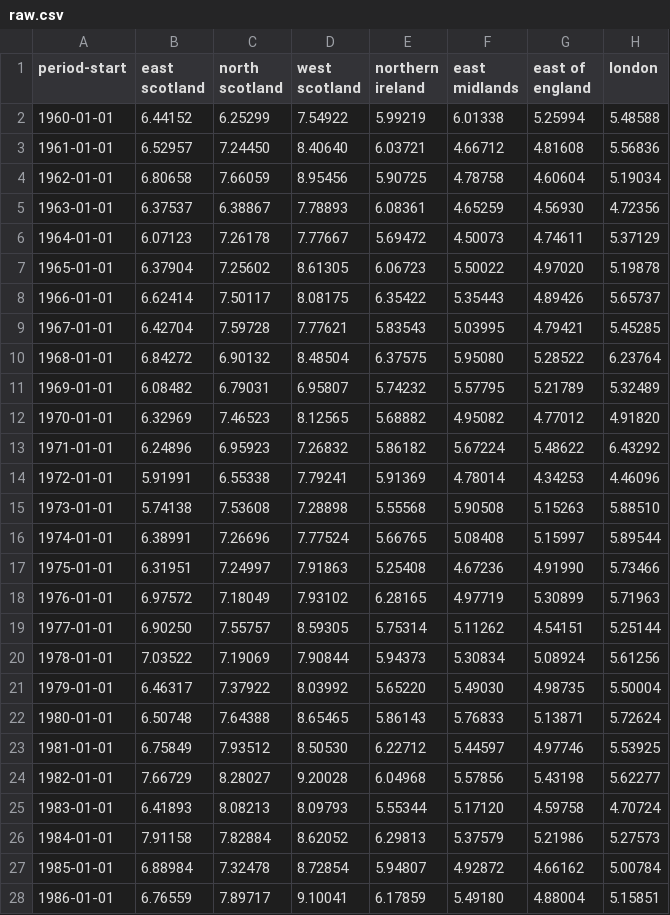
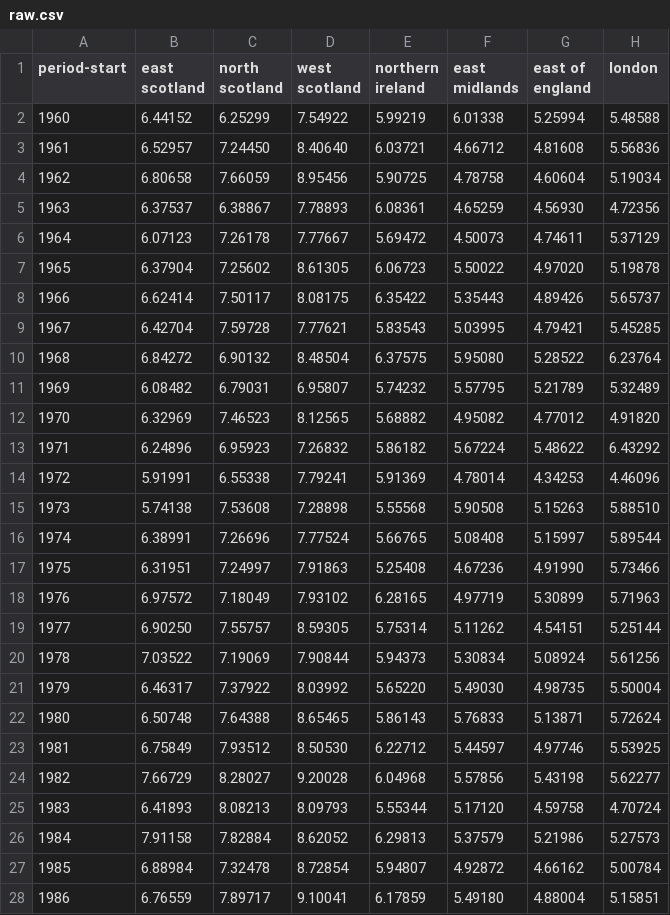
Before and after one commit to GSS-Cogs/family-climate-change, a CSV file: datasets/Met-Office-regional-average-climate-observations-UK-Annual-rainfall-intensity/raw.csv, drawn as a sheet; only a part is shown; the diff covers the shown part only; the diff names each change by its address in the sheet, - before the commit and + after, or states it on an @@ line.

```diff
--- a/datasets/Met-Office-regional-average-climate-observations-UK-Annual-rainfall-intensity/raw.csv
+++ b/datasets/Met-Office-regional-average-climate-observations-UK-Annual-rainfall-intensity/raw.csv
-A2 (period-start): 1960-01-01
+A2 (period-start): 1960
-A3 (period-start): 1961-01-01
+A3 (period-start): 1961
-A4 (period-start): 1962-01-01
+A4 (period-start): 1962
-A5 (period-start): 1963-01-01
+A5 (period-start): 1963
-A6 (period-start): 1964-01-01
+A6 (period-start): 1964
-A7 (period-start): 1965-01-01
+A7 (period-start): 1965
-A8 (period-start): 1966-01-01
+A8 (period-start): 1966
-A9 (period-start): 1967-01-01
+A9 (period-start): 1967
-A10 (period-start): 1968-01-01
+A10 (period-start): 1968
-A11 (period-start): 1969-01-01
+A11 (period-start): 1969
-A12 (period-start): 1970-01-01
+A12 (period-start): 1970
-A13 (period-start): 1971-01-01
+A13 (period-start): 1971
-A14 (period-start): 1972-01-01
+A14 (period-start): 1972
-A15 (period-start): 1973-01-01
+A15 (period-start): 1973
-A16 (period-start): 1974-01-01
+A16 (period-start): 1974
-A17 (period-start): 1975-01-01
+A17 (period-start): 1975
-A18 (period-start): 1976-01-01
+A18 (period-start): 1976
-A19 (period-start): 1977-01-01
+A19 (period-start): 1977
-A20 (period-start): 1978-01-01
+A20 (period-start): 1978
-A21 (period-start): 1979-01-01
+A21 (period-start): 1979
-A22 (period-start): 1980-01-01
+A22 (period-start): 1980
-A23 (period-start): 1981-01-01
+A23 (period-start): 1981
-A24 (period-start): 1982-01-01
+A24 (period-start): 1982
-A25 (period-start): 1983-01-01
+A25 (period-start): 1983
-A26 (period-start): 1984-01-01
+A26 (period-start): 1984
-A27 (period-start): 1985-01-01
+A27 (period-start): 1985
-A28 (period-start): 1986-01-01
+A28 (period-start): 1986
```
Also changed, not shown: 34 edited cells elsewhere in this file, datasets/Met-Office-regional-average-climate-observations-UK-Annual-growing-Season-length/raw.csv, datasets/Met-Office-regional-average-climate-observations-UK-Annual-rain-days-95-percentile/raw.csv, 51 other files.
